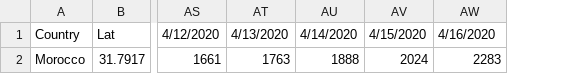
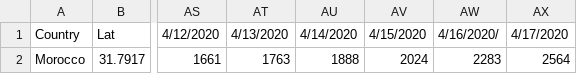
Before and after one commit to Noaaah/Morocco-s-cumulative-confirmed-cases-COVID-19, a CSV file: covid19_confirmed_cases_morocco.csv, drawn as a sheet; only a part is shown, gaps mark what is left out; the diff names each change by its address in the sheet, - before the commit and + after, or states it on an @@ line.

Commit message:
Update covid19_confirmed_cases_morocco.csv

```diff
--- a/covid19_confirmed_cases_morocco.csv
+++ b/covid19_confirmed_cases_morocco.csv
+column AX, rows 1-2: 4/17/2020 | 2564
-AW1: 4/16/2020
+AW1: 4/16/2020/
```
